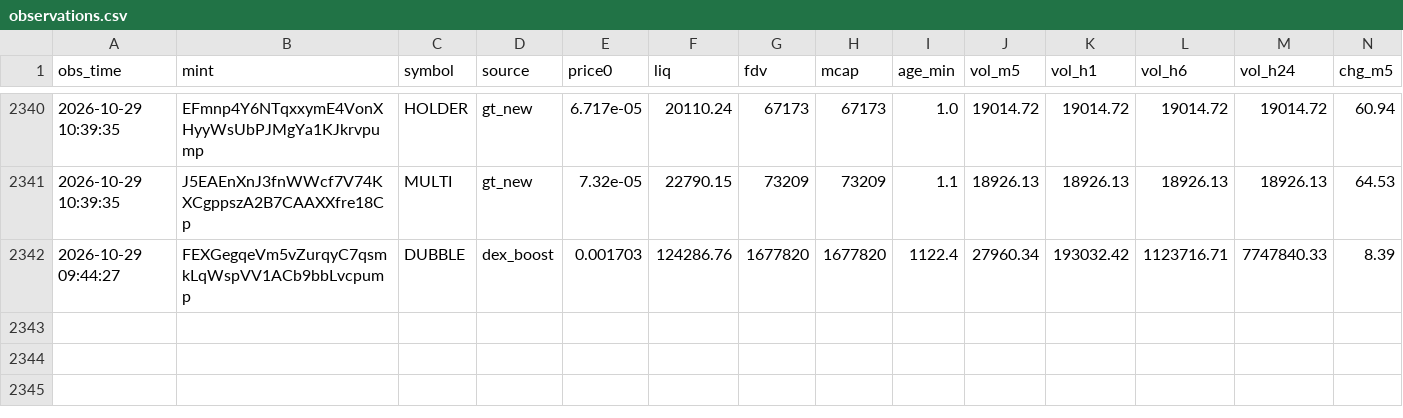
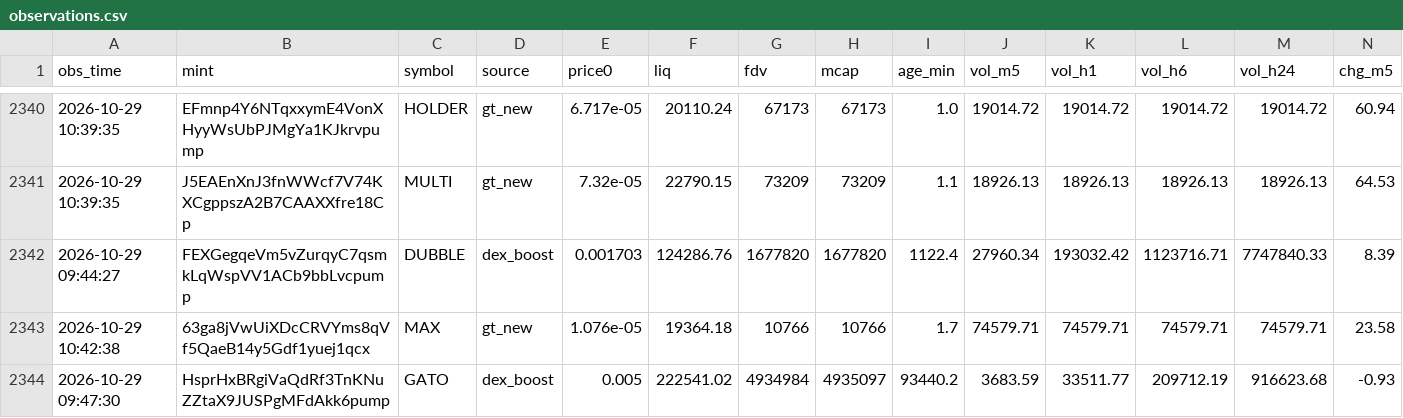
Before and after one commit to rniko1508-ui/Paper-bot, a CSV file: observations.csv, drawn as a sheet; only a part is shown, gaps mark what is left out; rows hold the shown columns only; the diff names each change by its address in the sheet, - before the commit and + after, or states it on an @@ line.

```diff
--- a/observations.csv
+++ b/observations.csv
+row 2343: 2026-10-29 10:42:38 | 63ga8jVwUiXDcCRVYms8qVf5QaeB14y5Gdf1yuej1qcx | MAX | gt_new | 1.076e-05 | 19364.18 | 10766 | 10766 | 1.7 | 74579.71 | 74579.71 | 74579.71 | 74579.71 | 23.58
+row 2344: 2026-10-29 09:47:30 | HsprHxBRgiVaQdRf3TnKNuZZtaX9JUSPgMFdAkk6pump | GATO | dex_boost | 0.005 | 222541.02 | 4934984 | 4935097 | 93440.2 | 3683.59 | 33511.77 | 209712.19 | 916623.68 | -0.93
```
Also changed, not shown: trades.csv, 2 other files.
